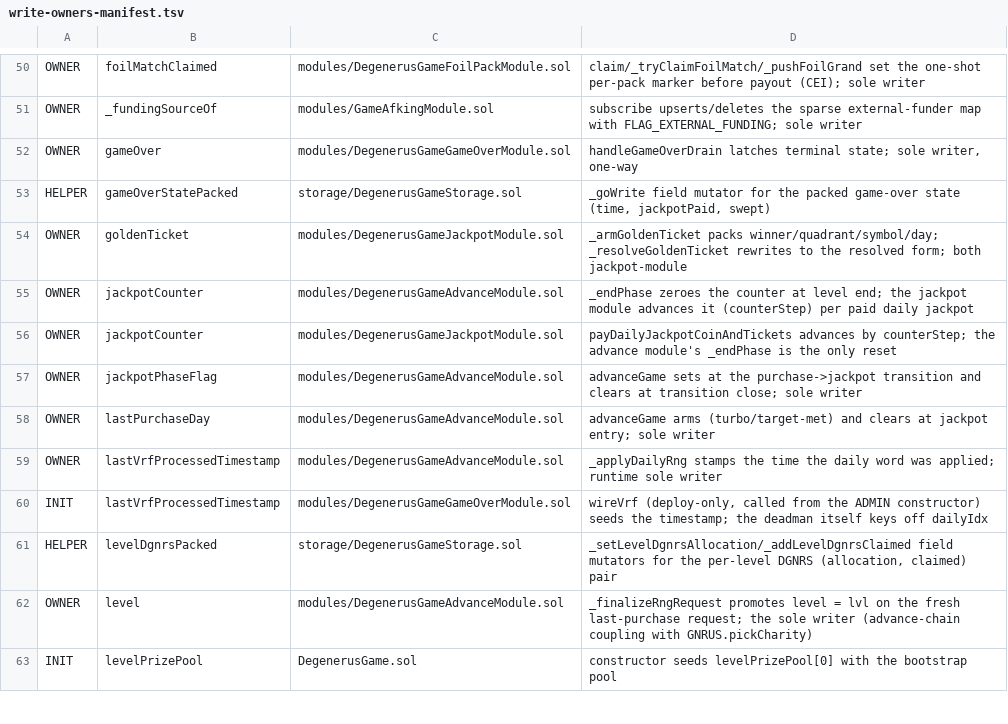
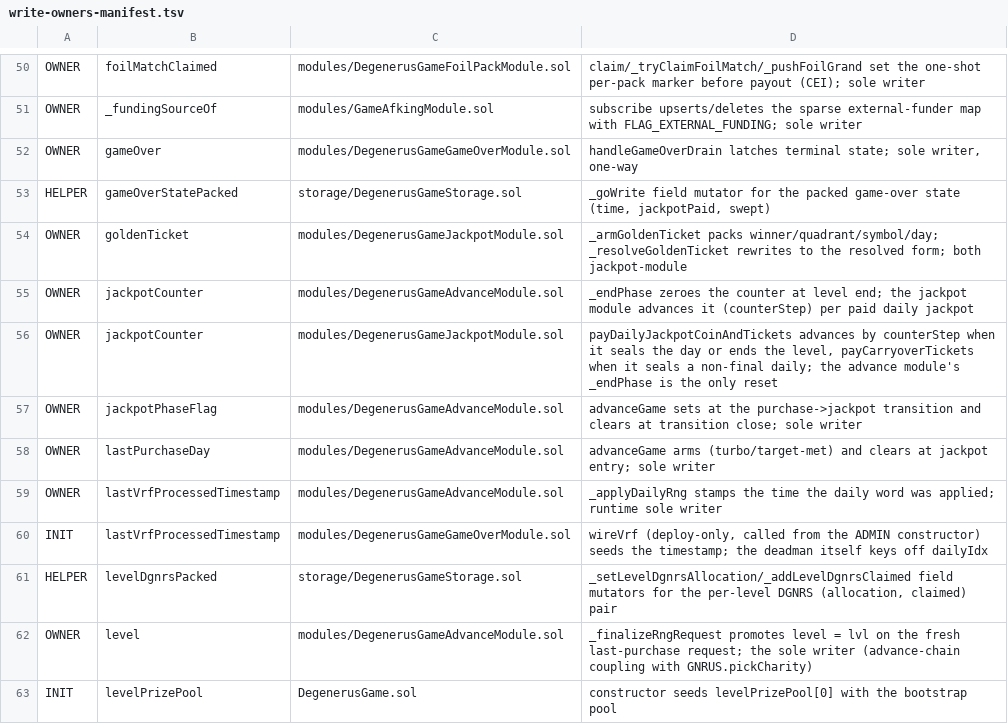
Before and after one commit to PurgeGame/degenerus-protocol, a TSV file: scripts/write-owners-manifest.tsv, drawn as a sheet; only a part is shown, gaps mark what is left out.

```diff
--- a/scripts/write-owners-manifest.tsv
+++ b/scripts/write-owners-manifest.tsv
@@ -55,3 +55,3 @@ OWNER	goldenTicket	modules/DegenerusGameJackpotModule.sol	_armGoldenTicket packs
 OWNER	jackpotCounter	modules/DegenerusGameAdvanceModule.sol	_endPhase zeroes the counter at level end; the jackpot module advances it (counterStep) per paid daily jackpot
-OWNER	jackpotCounter	modules/DegenerusGameJackpotModule.sol	payDailyJackpotCoinAndTickets advances by counterStep; the advance module's _endPhase is the only reset
+OWNER	jackpotCounter	modules/DegenerusGameJackpotModule.sol	payDailyJackpotCoinAndTickets advances by counterStep when it seals the day or ends the level, payCarryoverTickets when it seals a non-final daily; the advance module's _endPhase is the only reset
 OWNER	jackpotPhaseFlag	modules/DegenerusGameAdvanceModule.sol	advanceGame sets at the purchase->jackpot transition and clears at transition close; sole writer
```
Also changed, not shown: scripts/unchecked-manifest.tsv, 2 other files.
